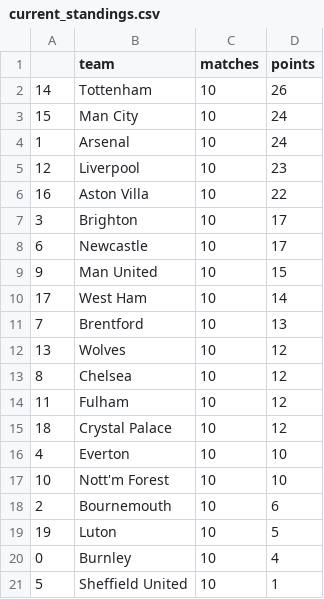
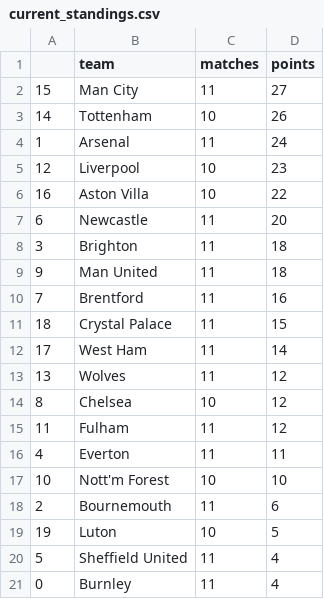
Before and after one commit to AndresNavarrete/football_predictor, a CSV file: data/forecast/current_standings.csv, drawn as a sheet.

```diff
--- a/data/forecast/current_standings.csv
+++ b/data/forecast/current_standings.csv
@@ -1,21 +1,21 @@
 ,team,matches,points
+15,Man City,11,27
 14,Tottenham,10,26
-15,Man City,10,24
-1,Arsenal,10,24
+1,Arsenal,11,24
 12,Liverpool,10,23
 16,Aston Villa,10,22
-3,Brighton,10,17
-6,Newcastle,10,17
-9,Man United,10,15
-17,West Ham,10,14
-7,Brentford,10,13
-13,Wolves,10,12
+6,Newcastle,11,20
+3,Brighton,11,18
+9,Man United,11,18
+7,Brentford,11,16
+18,Crystal Palace,11,15
+17,West Ham,11,14
+13,Wolves,11,12
 8,Chelsea,10,12
-11,Fulham,10,12
-18,Crystal Palace,10,12
-4,Everton,10,10
+11,Fulham,11,12
+4,Everton,11,11
 10,Nott'm Forest,10,10
-2,Bournemouth,10,6
+2,Bournemouth,11,6
 19,Luton,10,5
-0,Burnley,10,4
-5,Sheffield United,10,1
+5,Sheffield United,11,4
+0,Burnley,11,4
```
Also changed, not shown: data/forecast/standings.csv, data/ml/fixture.csv, 2 other files.
